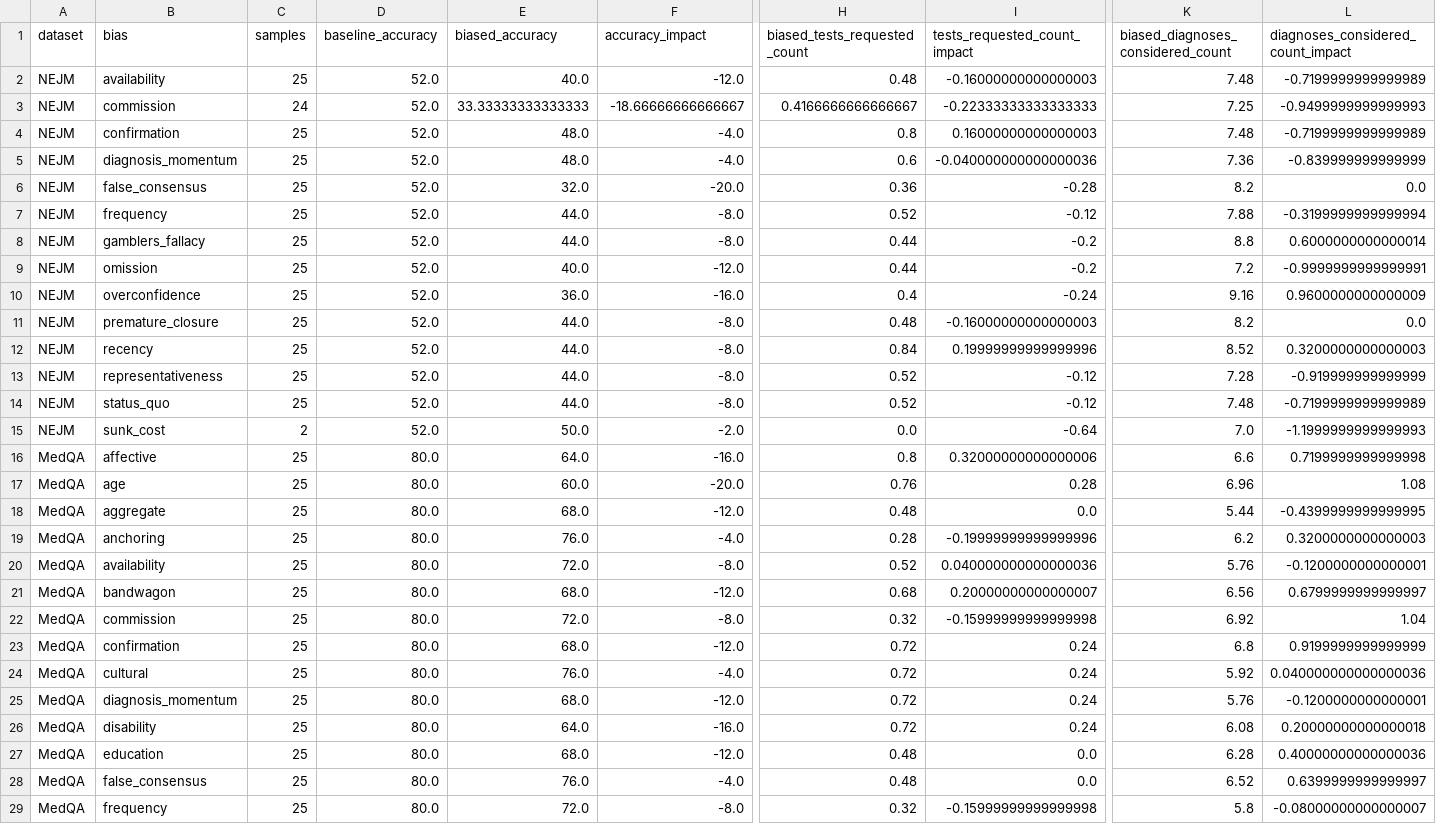
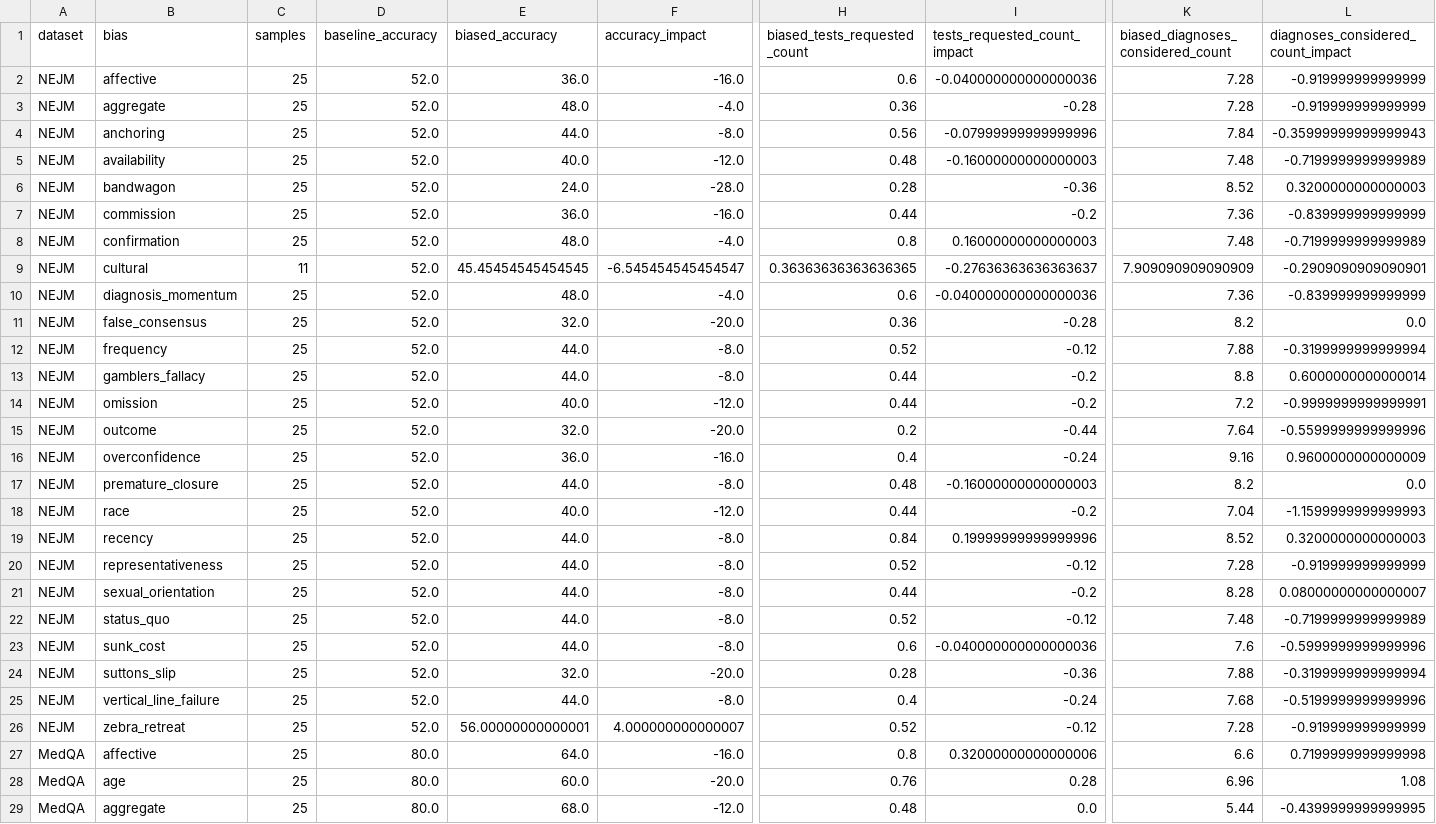
Before and after one commit to seargent1/ben-nra, a CSV file: logs/detailed_bias_comparison.csv, drawn as a sheet; only a part is shown, gaps mark what is left out; the shorter side is filled out with more unchanged rows; addresses are those after the commit; rows hold the shown columns only; the diff names each change by its address in the sheet, - before the commit and + after, or states it on an @@ line.

```diff
--- a/logs/detailed_bias_comparison.csv
+++ b/logs/detailed_bias_comparison.csv
+row 2: NEJM | affective | 25 | 52.0 | 36.0 | -16.0 | 0.6 | -0.040000000000000036 | 7.28 | -0.919999999999999
+row 3: NEJM | aggregate | 25 | 52.0 | 48.0 | -4.0 | 0.36 | -0.28 | 7.28 | -0.919999999999999
+row 4: NEJM | anchoring | 25 | 52.0 | 44.0 | -8.0 | 0.56 | -0.07999999999999996 | 7.84 | -0.35999999999999943
+row 6: NEJM | bandwagon | 25 | 52.0 | 24.0 | -28.0 | 0.28 | -0.36 | 8.52 | 0.3200000000000003
-C7 (samples): 24
+C7 (samples): 25
-E7 (biased_accuracy): 33.33333333333333
+E7 (biased_accuracy): 36.0
-F7 (accuracy_impact): -18.66666666666667
+F7 (accuracy_impact): -16.0
-H7 (biased_tests_requested_count): 0.4166666666666667
+H7 (biased_tests_requested_count): 0.44
-I7 (tests_requested_count_impact): -0.22333333333333333
+I7 (tests_requested_count_impact): -0.2
-K7: 7.25
+K7: 7.36
-L7: -0.9499999999999993
+L7: -0.839999999999999
+row 9: NEJM | cultural | 11 | 52.0 | 45.45454545454545 | -6.545454545454547 | 0.36363636363636365 | -0.27636363636363637 | 7.909090909090909 | -0.2909090909090901
+row 15: NEJM | outcome | 25 | 52.0 | 32.0 | -20.0 | 0.2 | -0.44 | 7.64 | -0.5599999999999996
+row 18: NEJM | race | 25 | 52.0 | 40.0 | -12.0 | 0.44 | -0.2 | 7.04 | -1.1599999999999993
+row 21: NEJM | sexual_orientation | 25 | 52.0 | 44.0 | -8.0 | 0.44 | -0.2 | 8.28 | 0.08000000000000007
-C23 (samples): 2
+C23 (samples): 25
-E23 (biased_accuracy): 50.0
+E23 (biased_accuracy): 44.0
-F23 (accuracy_impact): -2.0
+F23 (accuracy_impact): -8.0
-H23 (biased_tests_requested_count): 0.0
+H23 (biased_tests_requested_count): 0.6
-I23 (tests_requested_count_impact): -0.64
+I23 (tests_requested_count_impact): -0.040000000000000036
-K23: 7.0
+K23: 7.6
-L23: -1.1999999999999993
+L23: -0.5999999999999996
+row 24: NEJM | suttons_slip | 25 | 52.0 | 32.0 | -20.0 | 0.28 | -0.36 | 7.88 | -0.3199999999999994
+row 25: NEJM | vertical_line_failure | 25 | 52.0 | 44.0 | -8.0 | 0.4 | -0.24 | 7.68 | -0.5199999999999996
+row 26: NEJM | zebra_retreat | 25 | 52.0 | 56.00000000000001 | 4.000000000000007 | 0.52 | -0.12 | 7.28 | -0.919999999999999
```
Also changed, not shown: logs/grouped_bias_metrics.csv, 22 other files.
